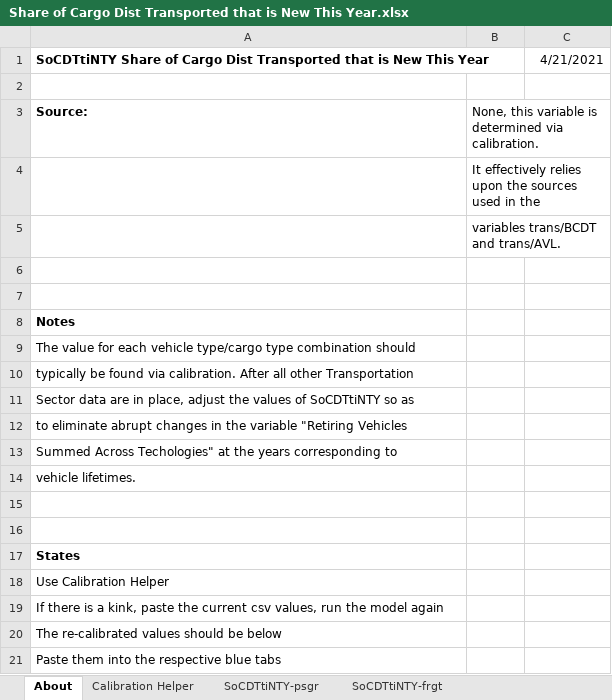
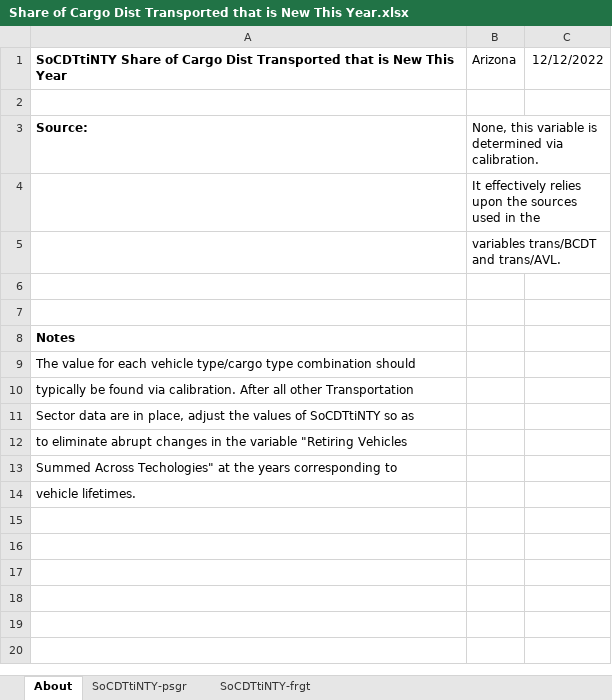
Before and after one commit to EnergyInnovation/eps-arizona, an Excel workbook: InputData/trans/SoCDTtiNTY/Share of Cargo Dist Transported that is New This Year.xlsx, sheet About, drawn as a sheet; values as stored, in another font and other column widths than the file's, no borders; the diff names each change by its address in the sheet, - before the commit and + after, or states it on an @@ line.

```diff
--- a/InputData/trans/SoCDTtiNTY/Share of Cargo Dist Transported that is New This Year.xlsx (sheet About)
+++ b/InputData/trans/SoCDTtiNTY/Share of Cargo Dist Transported that is New This Year.xlsx (sheet About)
-sheet tab: Calibration Helper
-B1: (empty)
+B1: Arizona
-C1: 4/21/2021
+C1: 12/12/2022
-row 15: (empty)
-row 16: (empty)
-row 17: States
-row 18: Use Calibration Helper
-row 19: If there is a kink, paste the current csv values, run the model again
-row 20: The re-calibrated values should be below
-row 21: Paste them into the respective blue tabs
```
Also changed, not shown: sheet SoCDTtiNTY-psgr, sheet SoCDTtiNTY-frgt, InputData/trans/AVL/Avg Vehicle Lifetime.xlsx, InputData/trans/TTS/Transportation Technology Shareweights.xlsx, 8 other files.
